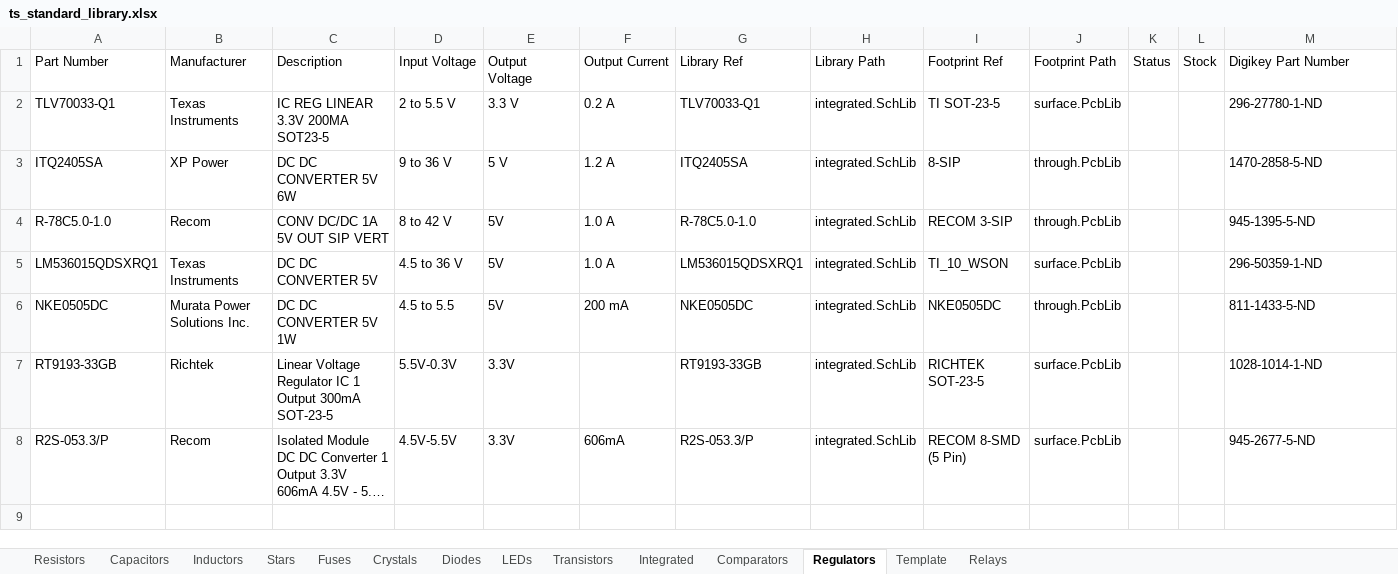
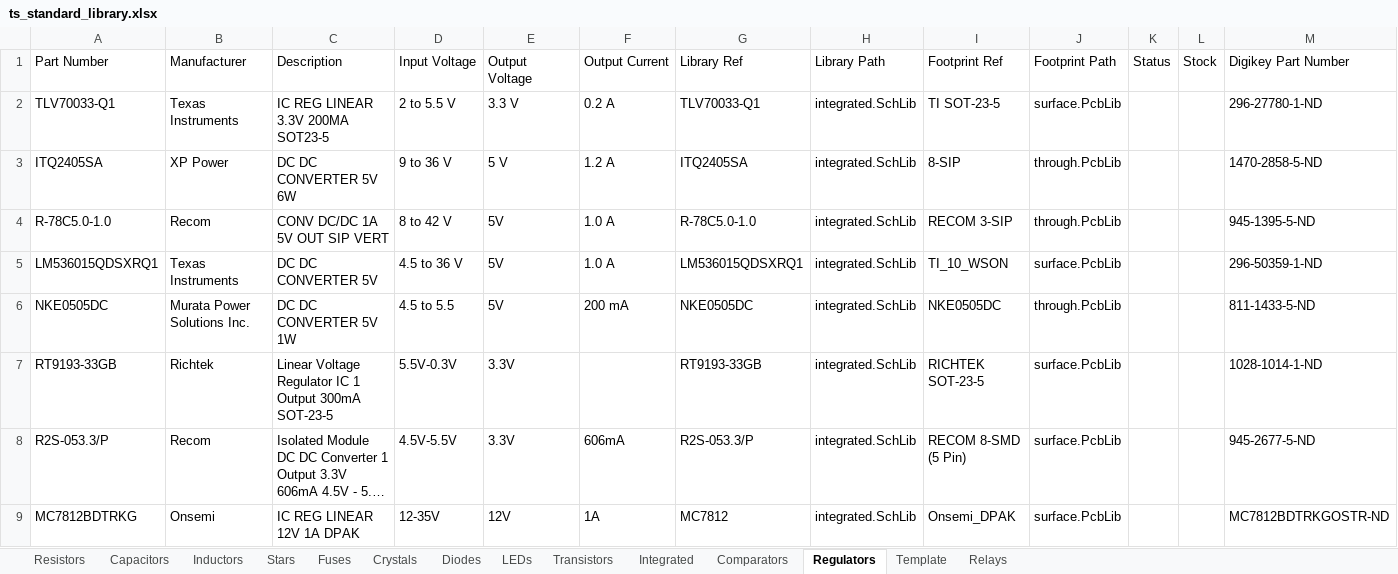
Before and after one commit to Team-Swinburne/TS_24_Components, an Excel workbook: components/ts_standard_library.xlsx, sheet Regulators, drawn as a sheet; only a part is shown; long unchanged cells end in …; values as stored, in another font and other column widths than the file's, no borders; rows hold the shown columns only; the diff names each change by its address in the sheet, - before the commit and + after, or states it on an @@ line.

```diff
--- a/components/ts_standard_library.xlsx (sheet Regulators)
+++ b/components/ts_standard_library.xlsx (sheet Regulators)
+row 9: MC7812BDTRKG | Onsemi | IC REG LINEAR 12V 1A DPAK | 12-35V | 12V | 1A | MC7812 | integrated.SchLib | Onsemi_DPAK | surface.PcbLib |  |  | MC7812BDTRKGOSTR-ND
```
Also changed, not shown: connectors/ts_standard_connectors.xlsx, 22 other files.
